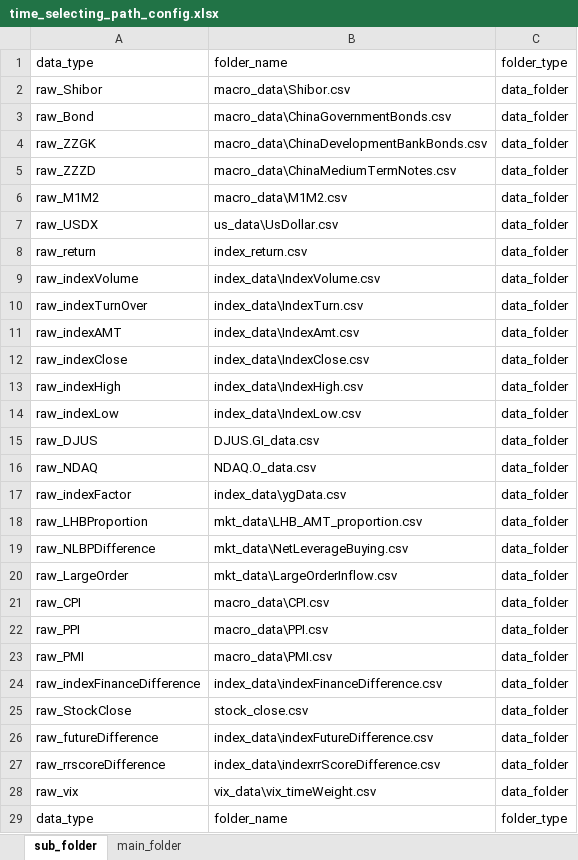
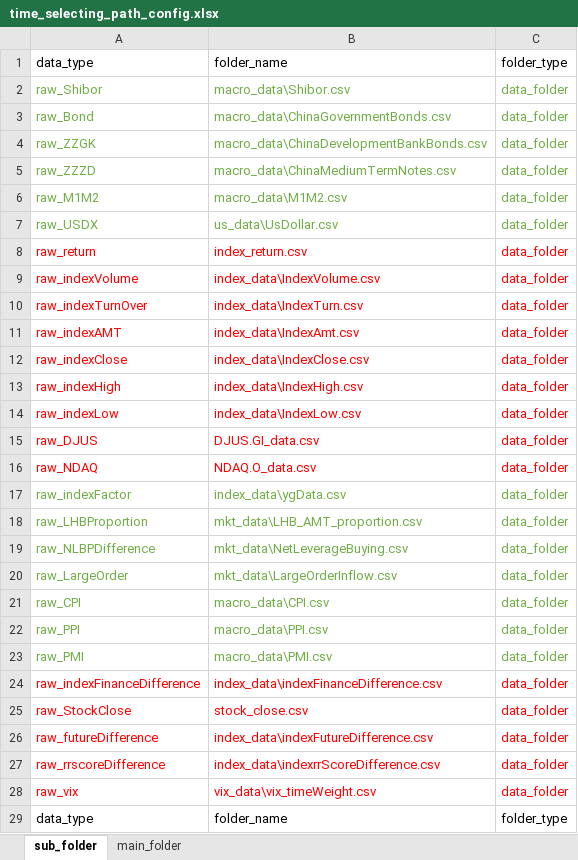
Before and after one commit to kaicmd0416/TimeSelecting, an Excel workbook: config_path/time_selecting_path_config.xlsx, sheet sub_folder, drawn as a sheet; only a part is shown; values as stored, in another font and other column widths than the file's, no borders; the diff covers the shown part only; the diff names each change by its address in the sheet, - before the commit and + after, or states it on an @@ line.

```diff
--- a/config_path/time_selecting_path_config.xlsx (sheet sub_folder)
+++ b/config_path/time_selecting_path_config.xlsx (sheet sub_folder)
-A2:C7 text colour: black
+A2:C7 text colour: #70AD47
-A8:C16 text colour: black
+A8:C16 text colour: #FF0000
-A17:C23 text colour: black
+A17:C23 text colour: #70AD47
-A24:C28 text colour: black
+A24:C28 text colour: #FF0000
```
Also changed, not shown: cell formats elsewhere in this sheet, 21 other files.
